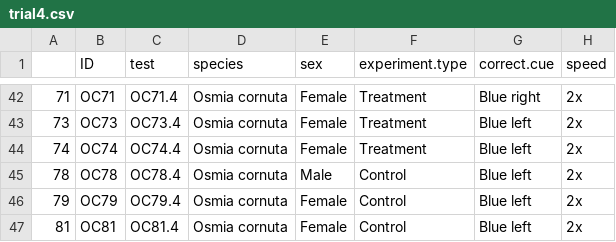
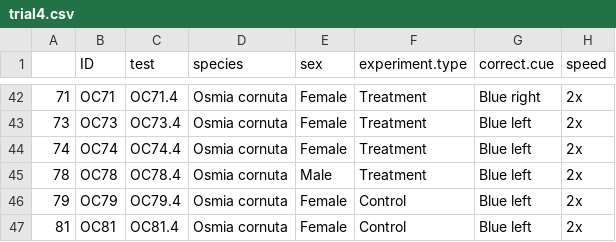
Before and after one commit to MiguelAngelCollado/fuocornuta, a CSV file: data/dataframes/trial4.csv, drawn as a sheet; only a part is shown, gaps mark what is left out; the diff names each change by its address in the sheet, - before the commit and + after, or states it on an @@ line.

```diff
--- a/data/dataframes/trial4.csv
+++ b/data/dataframes/trial4.csv
-F45 (experiment.type): Control
+F45 (experiment.type): Treatment
```
Also changed, not shown: data/dataframes/datafull.csv, data/dataframes/trial1.csv, 1 other file.
